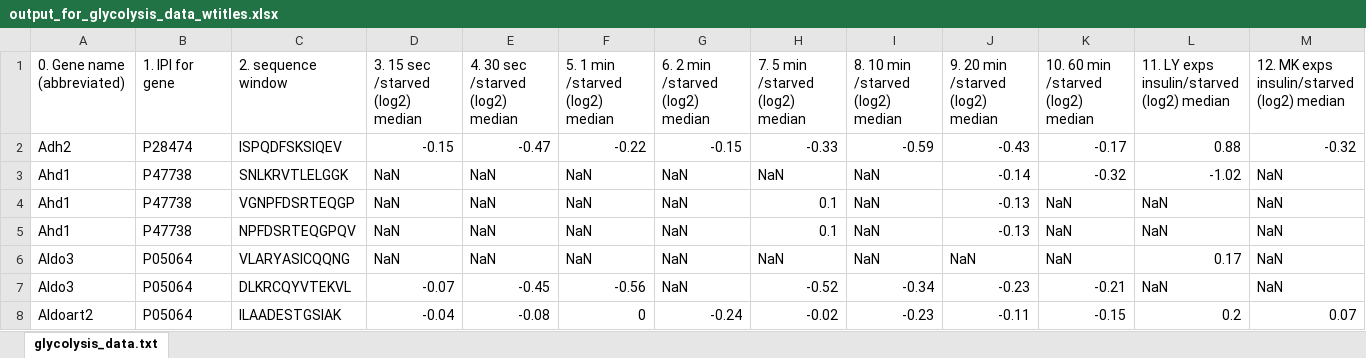
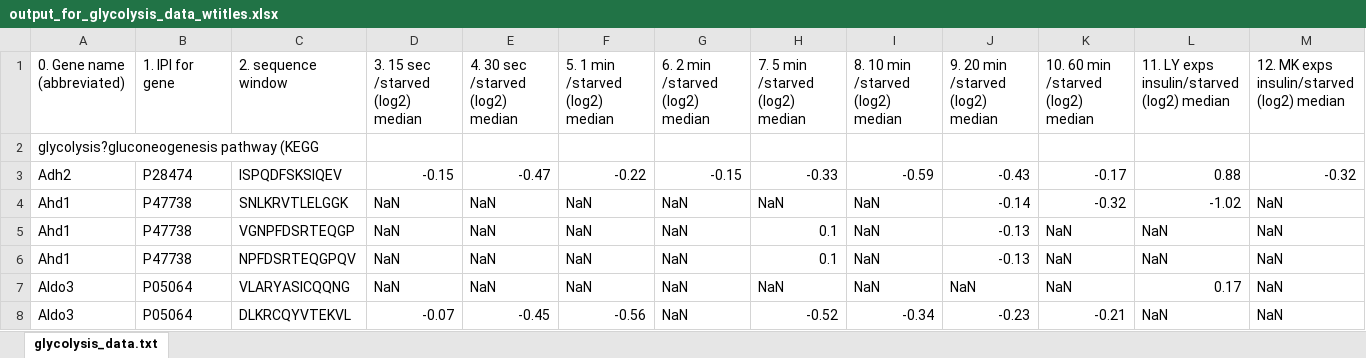
Before and after one commit to sophietrefely/thesis-programming, an Excel workbook: data/output_for_glycolysis_data_wtitles.xlsx, sheet glycolysis_data.txt, drawn as a sheet; only a part is shown; the shorter side is filled out with more unchanged rows; values as stored, in another font and other column widths than the file's, no borders; rows hold the shown columns only; the diff names each change by its address in the sheet, - before the commit and + after, or states it on an @@ line.

```diff
--- a/data/output_for_glycolysis_data_wtitles.xlsx (sheet glycolysis_data.txt)
+++ b/data/output_for_glycolysis_data_wtitles.xlsx (sheet glycolysis_data.txt)
+row 2: glycolysis?gluconeogenesis pathway (KEGG
```
Also changed, not shown: 12 other files.
